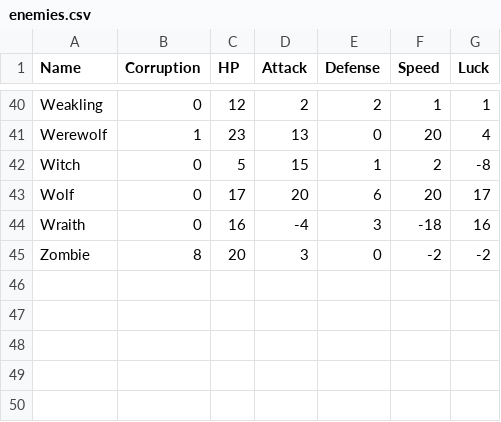
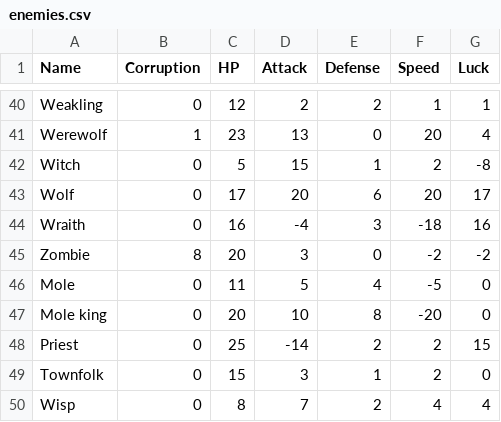
Before and after one commit to sacivashi/PYRPG, a CSV file: data/enemies.csv, drawn as a sheet; only a part is shown, gaps mark what is left out.

```diff
--- a/data/enemies.csv
+++ b/data/enemies.csv
@@ -45 +45,6 @@ Wraith,0,16,-4,3,-18,16
 Zombie,8,20,3,0,-2,-2
+Mole,0,11,5,4,-5,0
+Mole king,0,20,10,8,-20,0
+Priest,0,25,-14,2,2,15
+Townfolk,0,15,3,1,2,0
+Wisp,0,8,7,2,4,4
```
Also changed, not shown: data/items.csv, 18 other files.
